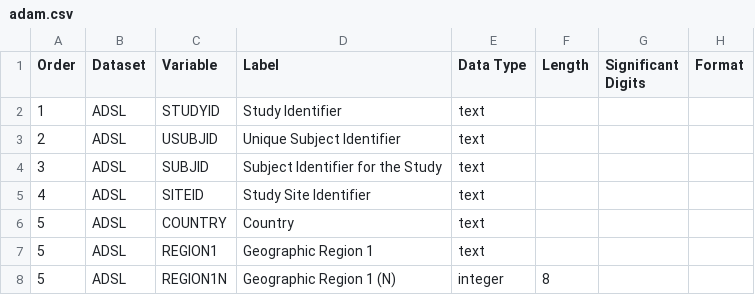
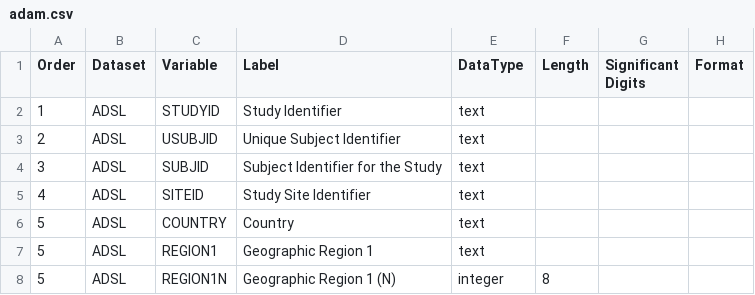
Before and after one commit to fkhaja/test, a CSV file: adam.csv, drawn as a sheet; only a part is shown; the diff names each change by its address in the sheet, - before the commit and + after, or states it on an @@ line.

Commit message:
Update adam.csv

```diff
--- a/adam.csv
+++ b/adam.csv
-E1: Data Type
+E1: DataType
```
